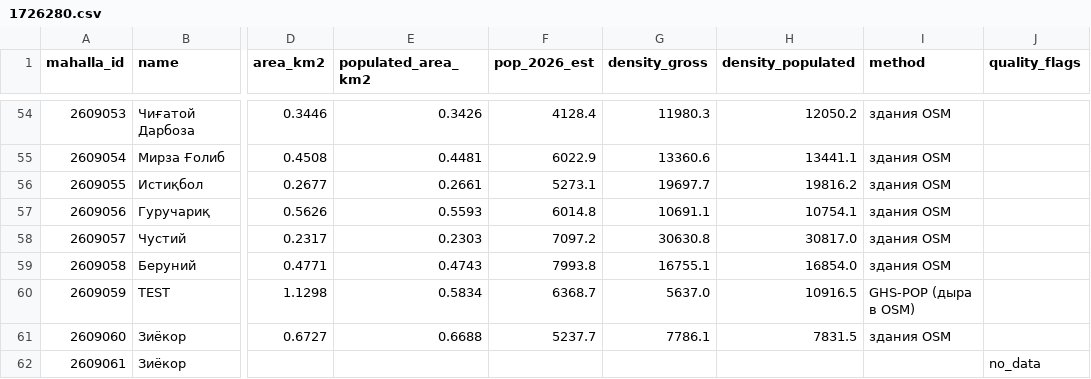
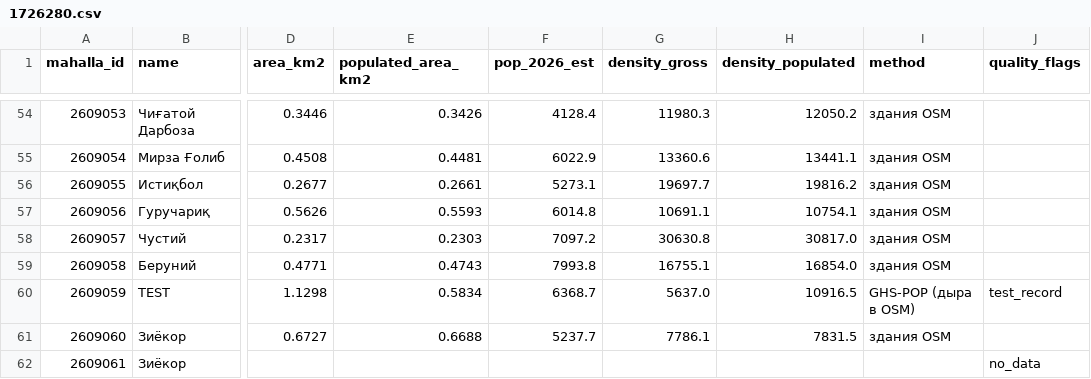
Before and after one commit to pdlpad/SOATO, a CSV file: data/mahallas/1726/1726280.csv, drawn as a sheet; only a part is shown, gaps mark what is left out; the diff names each change by its address in the sheet, - before the commit and + after, or states it on an @@ line.

Commit message:
data: flag TEST records and add a GIS layer of the current mahallas
The two mahallas named TEST (2609059 in Olmazor, 2608001 in Yashnobod) are
test records of the source whose polygons overlie real mahallas of other
districts; they get quality_flags=test_record (district sums in the CSV are
unchanged). tools/build_gis_layer.py builds a ready layer for QGIS/ArcGIS
(polygons plus attributes, Cyrillic and Latin names, no test or no_data
rows); the simplified layer is committed under data/layers and checked by a
test.

```diff
--- a/data/mahallas/1726/1726280.csv
+++ b/data/mahallas/1726/1726280.csv
-J60 (quality_flags): (empty)
+J60 (quality_flags): test_record
```
Also changed, not shown: data/mahallas/1726/1726290.csv, 5 other files.
